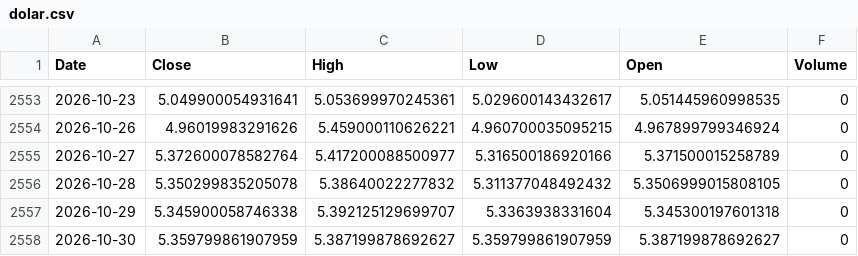
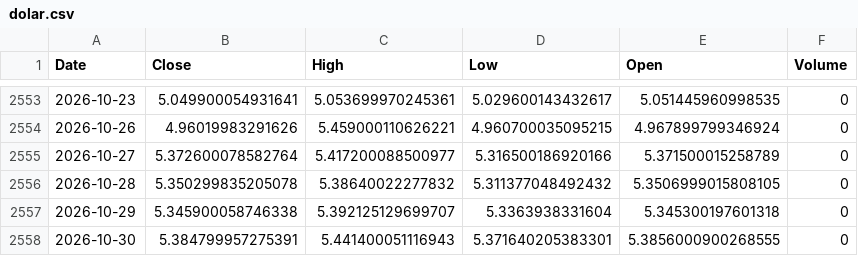
Before and after one commit to leponodobrasil/cotacao-dolar, a CSV file: dolar.csv, drawn as a sheet; only a part is shown, gaps mark what is left out.

```diff
--- a/dolar.csv
+++ b/dolar.csv
@@ -2557,2 +2557,2 @@ Date,Close,High,Low,Open,Volume
 2026-10-29,5.345900058746338,5.392125129699707,5.3363938331604,5.345300197601318,0
-2026-10-30,5.359799861907959,5.387199878692627,5.359799861907959,5.387199878692627,0
+2026-10-30,5.384799957275391,5.441400051116943,5.371640205383301,5.3856000900268555,0
```
